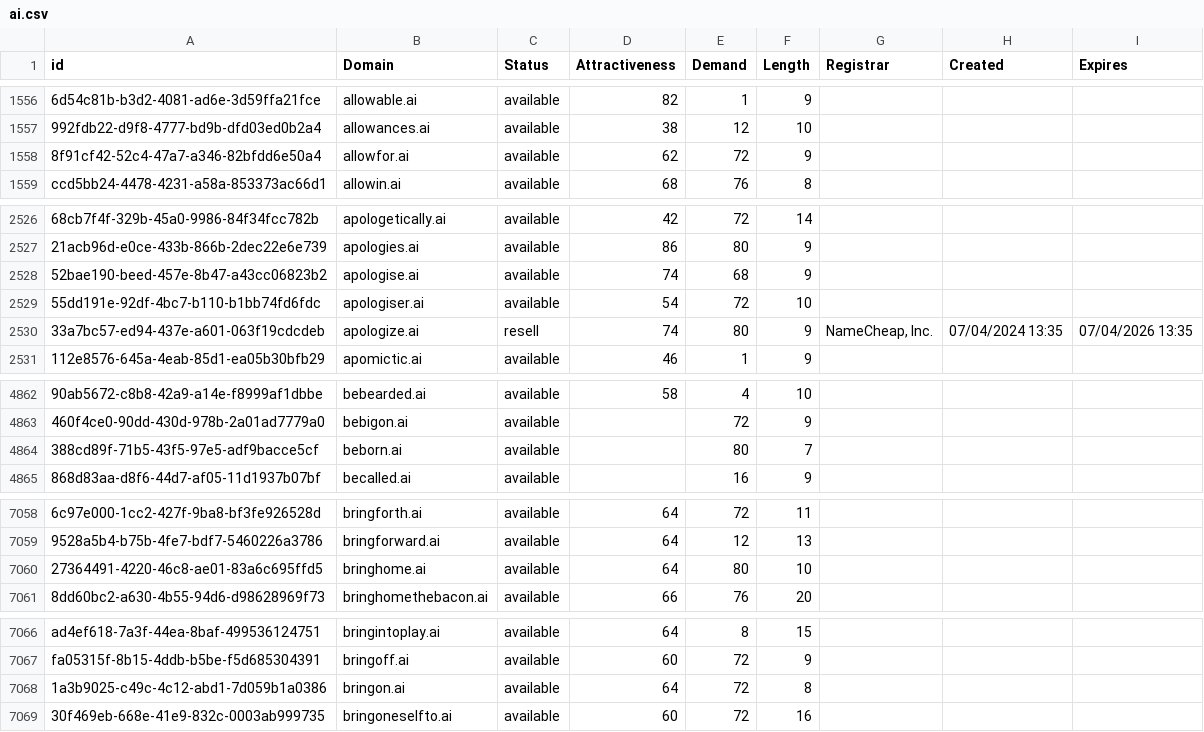
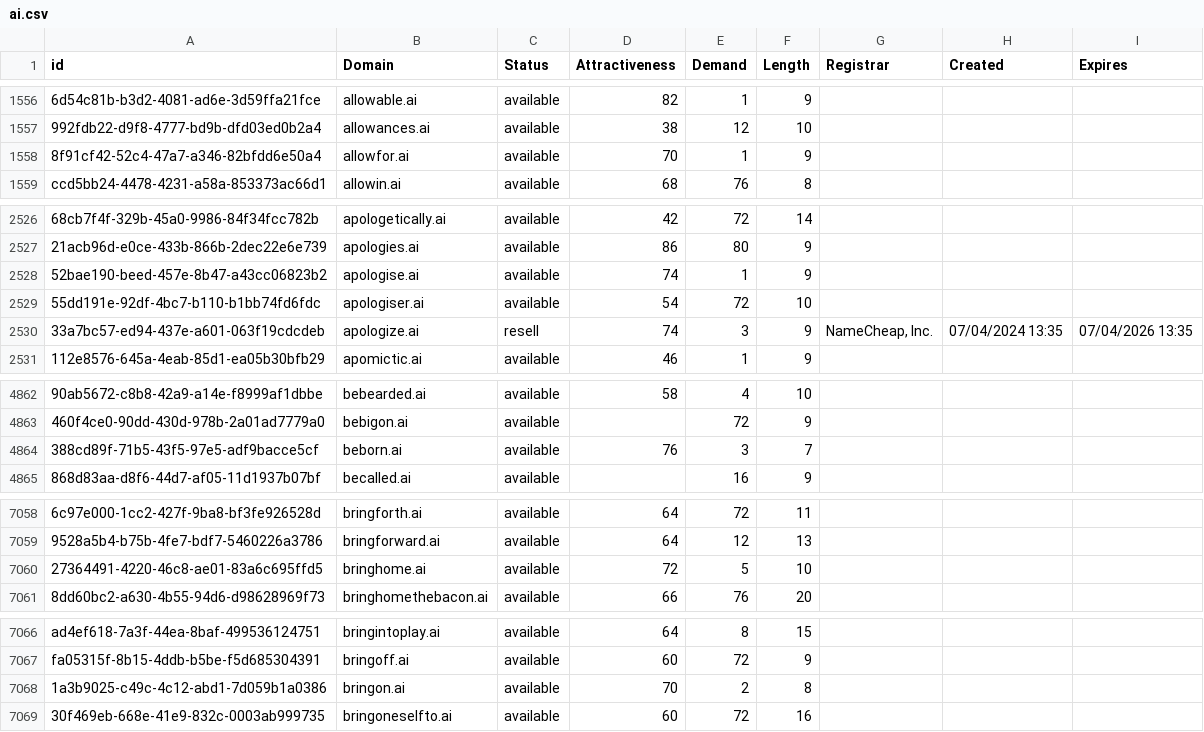
Before and after one commit to UniqueDomains/ai-oneword-domains, a CSV file: ai.csv, drawn as a sheet; only a part is shown, gaps mark what is left out; the diff covers the shown part only; the diff names each change by its address in the sheet, - before the commit and + after, or states it on an @@ line.

```diff
--- a/ai.csv
+++ b/ai.csv
-D1558 (Attractiveness): 62
+D1558 (Attractiveness): 70
-E1558 (Demand): 72
+E1558 (Demand): 1
-E2528 (Demand): 68
+E2528 (Demand): 1
-E2530 (Demand): 80
+E2530 (Demand): 3
-D4864 (Attractiveness): (empty)
+D4864 (Attractiveness): 76
-E4864 (Demand): 80
+E4864 (Demand): 3
-D7060 (Attractiveness): 64
+D7060 (Attractiveness): 72
-E7060 (Demand): 80
+E7060 (Demand): 5
-D7068 (Attractiveness): 64
+D7068 (Attractiveness): 70
-E7068 (Demand): 72
+E7068 (Demand): 2
```
Also changed, not shown: 2 added rows, 2 removed rows and 22 edited cells elsewhere in this file, 2 other files.
